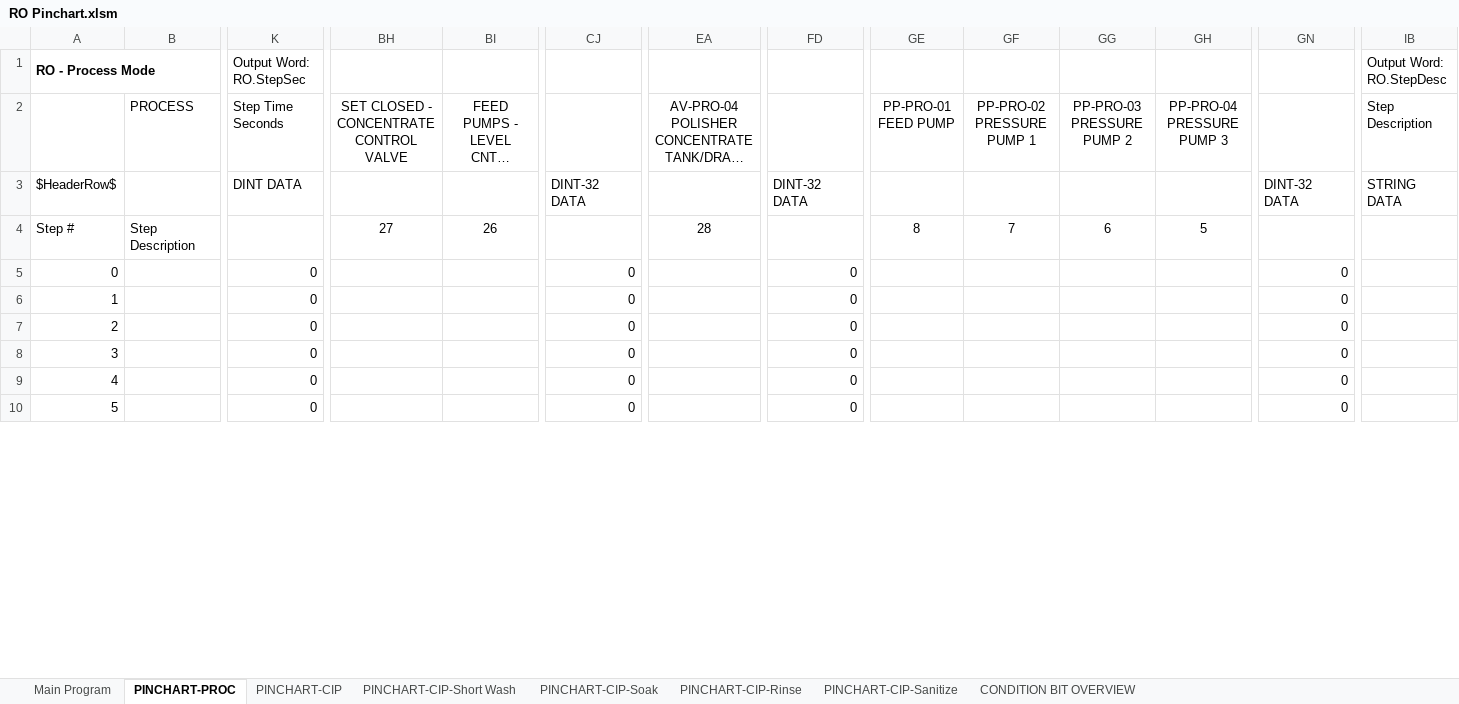
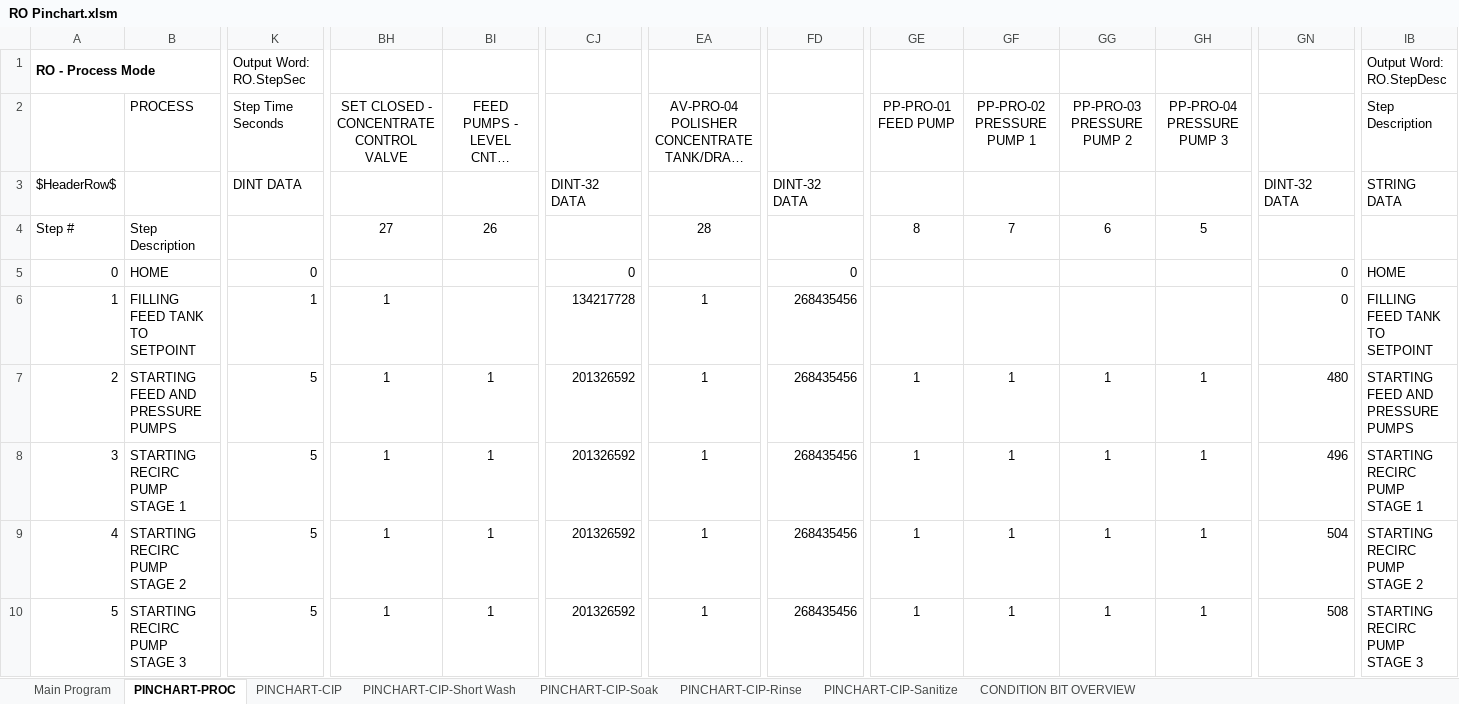
Before and after one commit to ccscpanici/MTPyPinchart, an Excel workbook: RO Pinchart.xlsm, sheet PINCHART-PROC, drawn as a sheet; only a part is shown, gaps mark what is left out; long unchanged cells end in …; values as stored, in another font and other column widths than the file's, no borders; charts and pictures and conditional formats not drawn; the diff covers the shown part only; the diff names each change by its address in the sheet, - before the commit and + after, or states it on an @@ line.

```diff
--- a/RO Pinchart.xlsm (sheet PINCHART-PROC)
+++ b/RO Pinchart.xlsm (sheet PINCHART-PROC)
-B5 (PROCESS): (empty)
+B5 (PROCESS): HOME
-IB5 (Step Description): (empty)
+IB5 (Step Description): HOME
-B6 (PROCESS): (empty)
+B6 (PROCESS): FILLING FEED TANK TO SETPOINT
-K6 (Step Time Seconds): 0
+K6 (Step Time Seconds): 1
-BH6:BH10: (empty)
+BH6:BH10: 1
-CJ6: 0
+CJ6: 134217728
-EA6:EA10: (empty)
+EA6:EA10: 1
-FD6:FD10: 0
+FD6:FD10: 268435456
-IB6 (Step Description): (empty)
+IB6 (Step Description): FILLING FEED TANK TO SETPOINT
-B7 (PROCESS): (empty)
+B7 (PROCESS): STARTING FEED AND PRESSURE PUMPS
-K7:K10 (Step Time Seconds): 0
+K7:K10 (Step Time Seconds): 5
-BI7:BI10 (FEED PUMPS - LEVEL CNTRL ENABLE): (empty)
+BI7:BI10 (FEED PUMPS - LEVEL CNTRL ENABLE): 1
-CJ7:CJ10: 0
+CJ7:CJ10: 201326592
-GE7:GE10 (PP-PRO-01 FEED PUMP): (empty)
+GE7:GE10 (PP-PRO-01 FEED PUMP): 1
-GF7:GF10 (PP-PRO-02 PRESSURE PUMP 1): (empty)
+GF7:GF10 (PP-PRO-02 PRESSURE PUMP 1): 1
-GG7:GG10 (PP-PRO-03 PRESSURE PUMP 2): (empty)
+GG7:GG10 (PP-PRO-03 PRESSURE PUMP 2): 1
-GH7:GH10 (PP-PRO-04 PRESSURE PUMP 3): (empty)
+GH7:GH10 (PP-PRO-04 PRESSURE PUMP 3): 1
-GN7: 0
+GN7: 480
-IB7 (Step Description): (empty)
+IB7 (Step Description): STARTING FEED AND PRESSURE PUMPS
-B8 (PROCESS): (empty)
+B8 (PROCESS): STARTING RECIRC PUMP STAGE 1
-GN8: 0
+GN8: 496
-IB8 (Step Description): (empty)
+IB8 (Step Description): STARTING RECIRC PUMP STAGE 1
-B9 (PROCESS): (empty)
+B9 (PROCESS): STARTING RECIRC PUMP STAGE 2
-GN9: 0
+GN9: 504
-IB9 (Step Description): (empty)
+IB9 (Step Description): STARTING RECIRC PUMP STAGE 2
-B10 (PROCESS): (empty)
+B10 (PROCESS): STARTING RECIRC PUMP STAGE 3
-GN10: 0
+GN10: 508
-IB10 (Step Description): (empty)
+IB10 (Step Description): STARTING RECIRC PUMP STAGE 3
```
Also changed, not shown: 209 edited cells elsewhere in this sheet, sheet PINCHART-CIP, sheet PINCHART-CIP-Short Wash, sheet PINCHART-CIP-Soak, sheet PINCHART-CIP-Sanitize, sheet PINCHART-CIP-Rinse, 4 other files.
